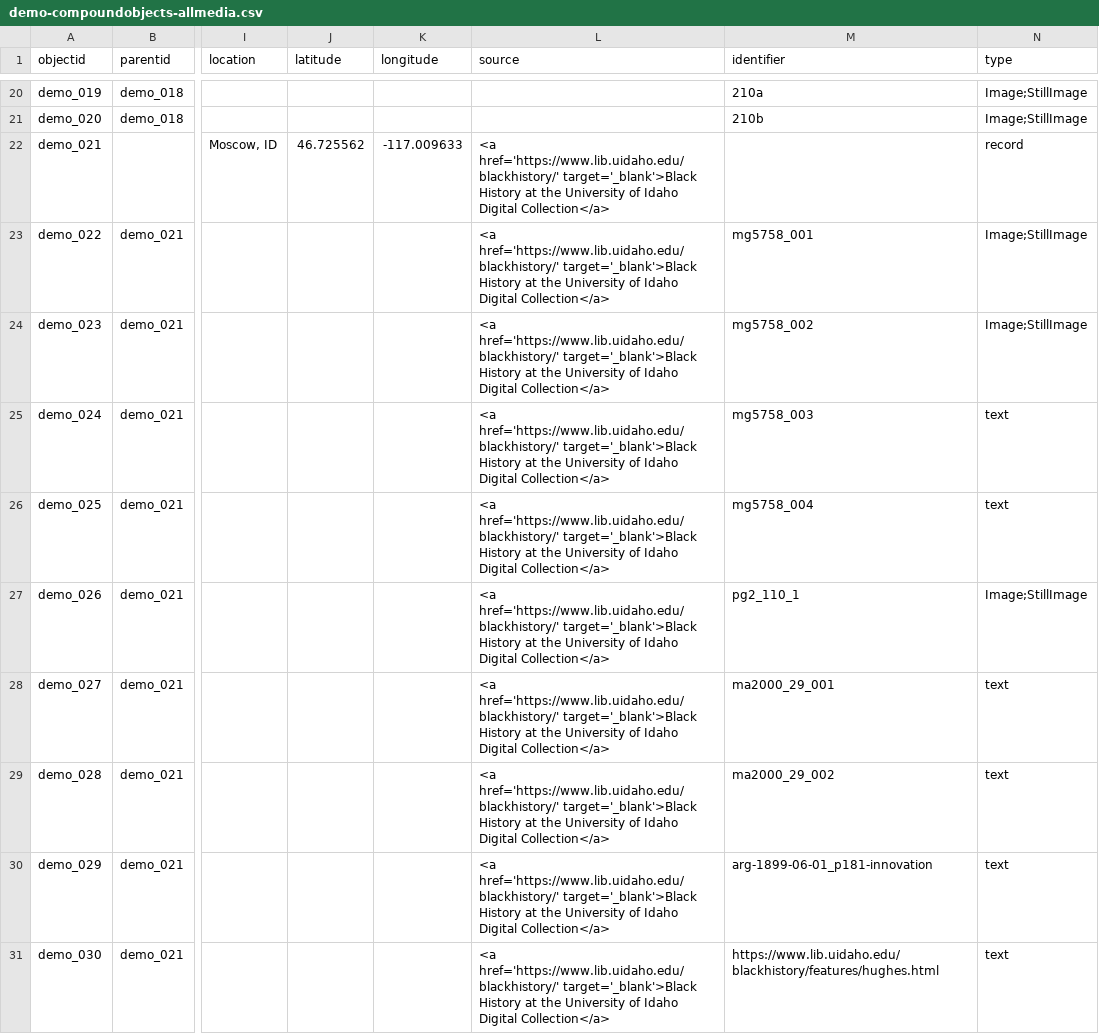
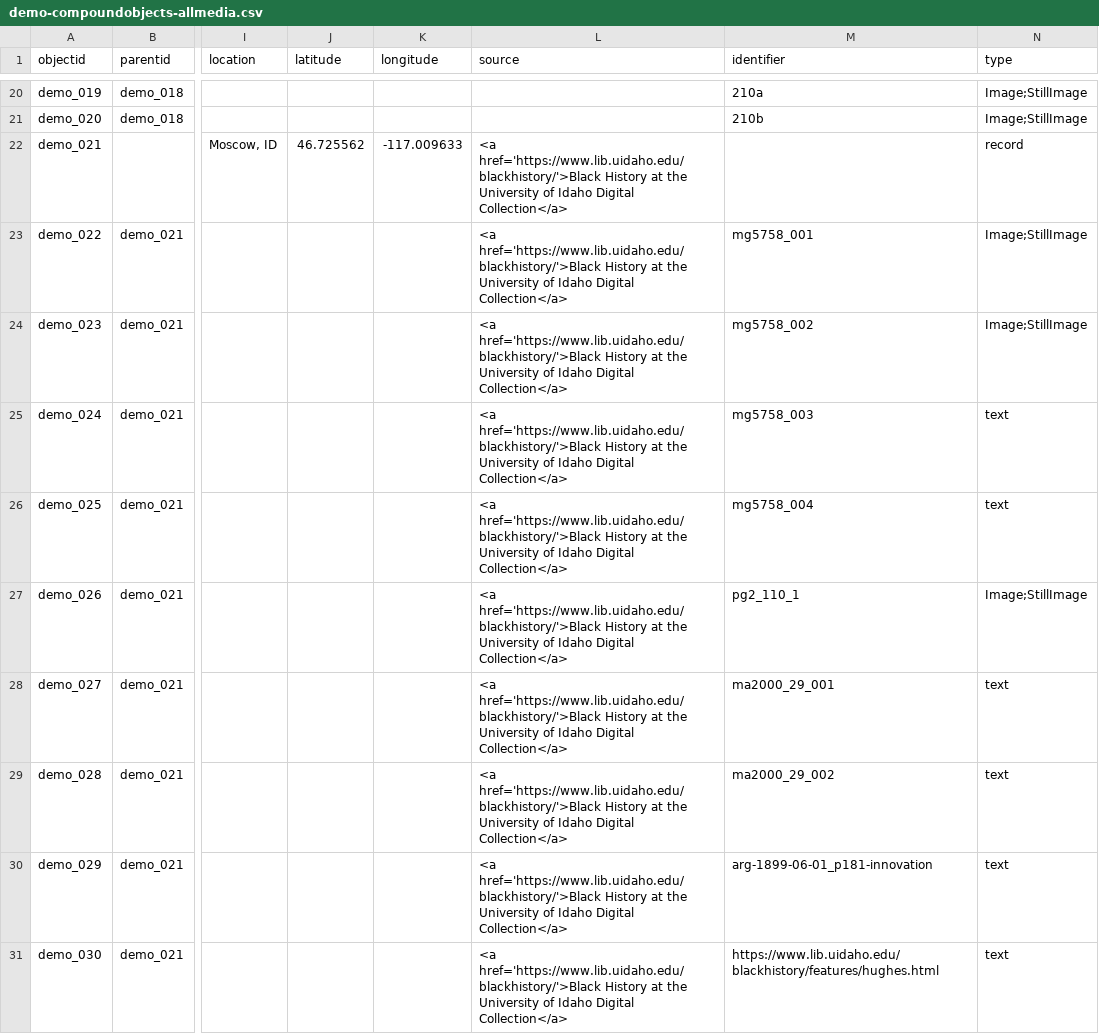
Before and after one commit to CollectionBuilder/collectionbuilder-csv, a CSV file: _data/demo-compoundobjects-allmedia.csv, drawn as a sheet; only a part is shown, gaps mark what is left out; the diff names each change by its address in the sheet, - before the commit and + after, or states it on an @@ line.

Commit message:
removing unnecessary target _blank for accessibility and useability

```diff
--- a/_data/demo-compoundobjects-allmedia.csv
+++ b/_data/demo-compoundobjects-allmedia.csv
-L22:L31 (source): <a href='https://www.lib.uidaho.edu/blackhistory/' target='_blank'>Black History at…
+L22:L31 (source): <a href='https://www.lib.uidaho.edu/blackhistory/'>Black History at…
```
Also changed, not shown: _data/demo-compoundobjects-metadata.csv, 11 other files.
